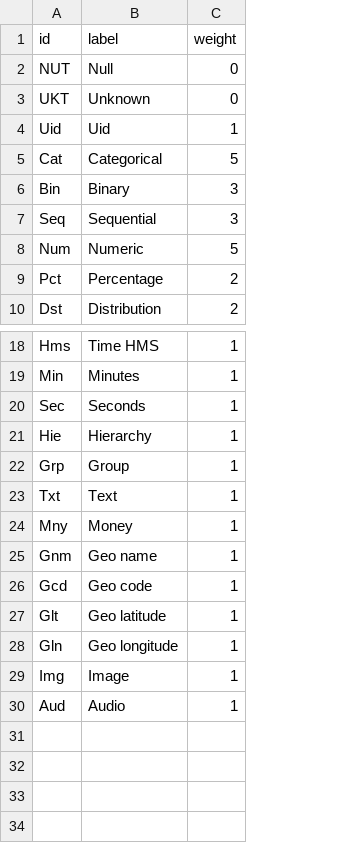
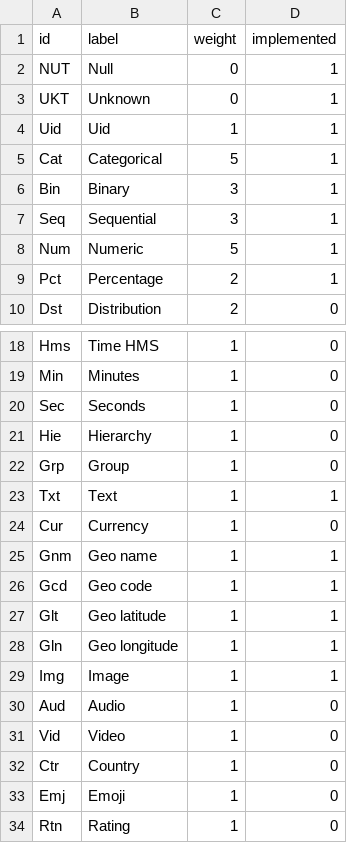
Before and after one commit to datasketch/hdtype, a CSV file: data-raw/hdTypes.csv, drawn as a sheet; only a part is shown, gaps mark what is left out; removed rows and columns are numbered as before the commit, all else as after; the diff names each change by its address in the sheet, - before the commit and + after, or states it on an @@ line.

```diff
--- a/data-raw/hdTypes.csv
+++ b/data-raw/hdTypes.csv
+column D (implemented), rows 2-10: 1 | 1 | 1 | 1 | 1 | 1 | 1 | 1 | 0; rows 18-23: 0 | 0 | 0 | 0 | 0 | 1; rows 25-30: 1 | 1 | 1 | 1 | 1 | 0
-row 24: Mny | Money | 1
+row 24: Cur | Currency | 1 | 0
+row 31: Vid | Video | 1 | 0
+row 32: Ctr | Country | 1 | 0
+row 33: Emj | Emoji | 1 | 0
+row 34: Rtn | Rating | 1 | 0
```
Also changed, not shown: 26 other files.
